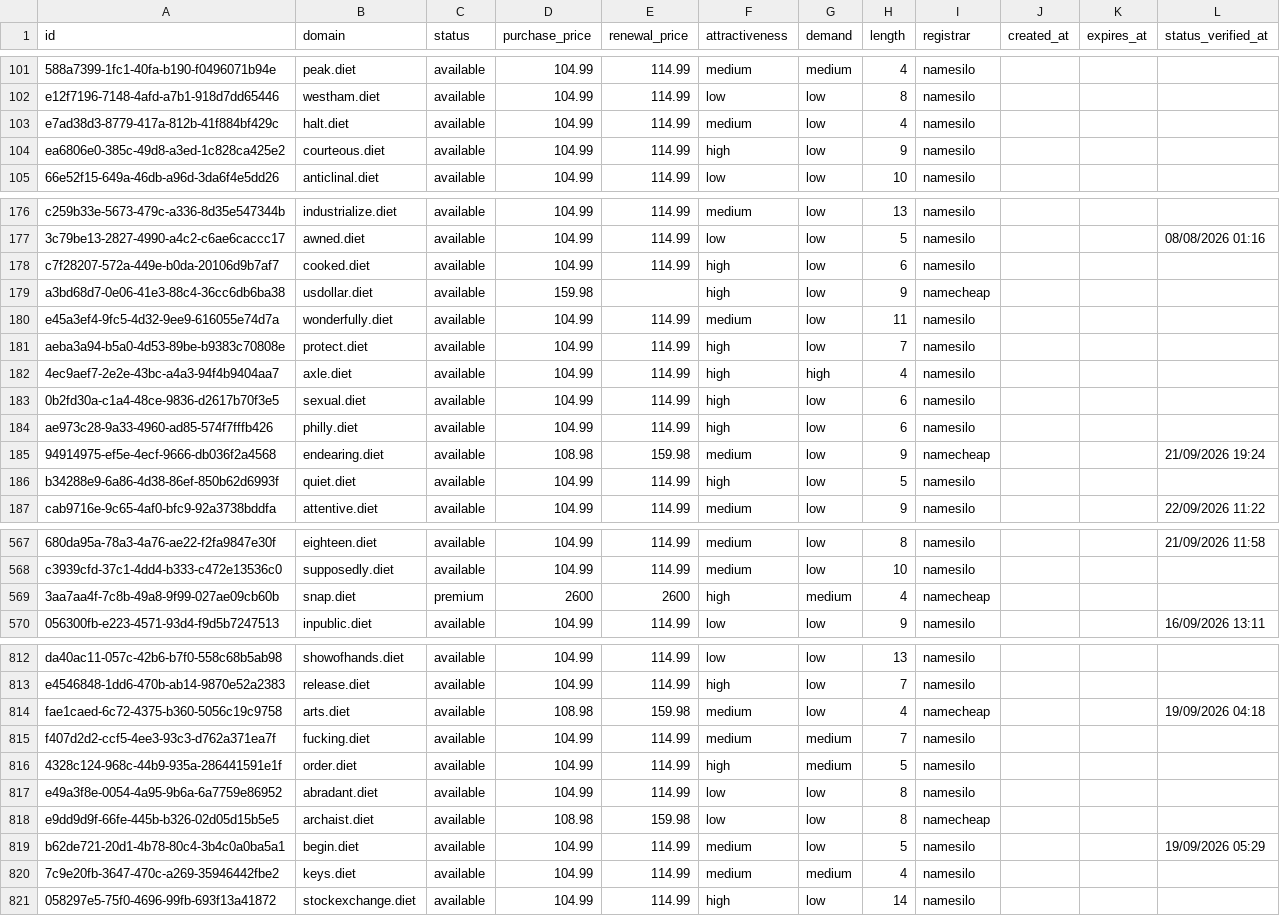
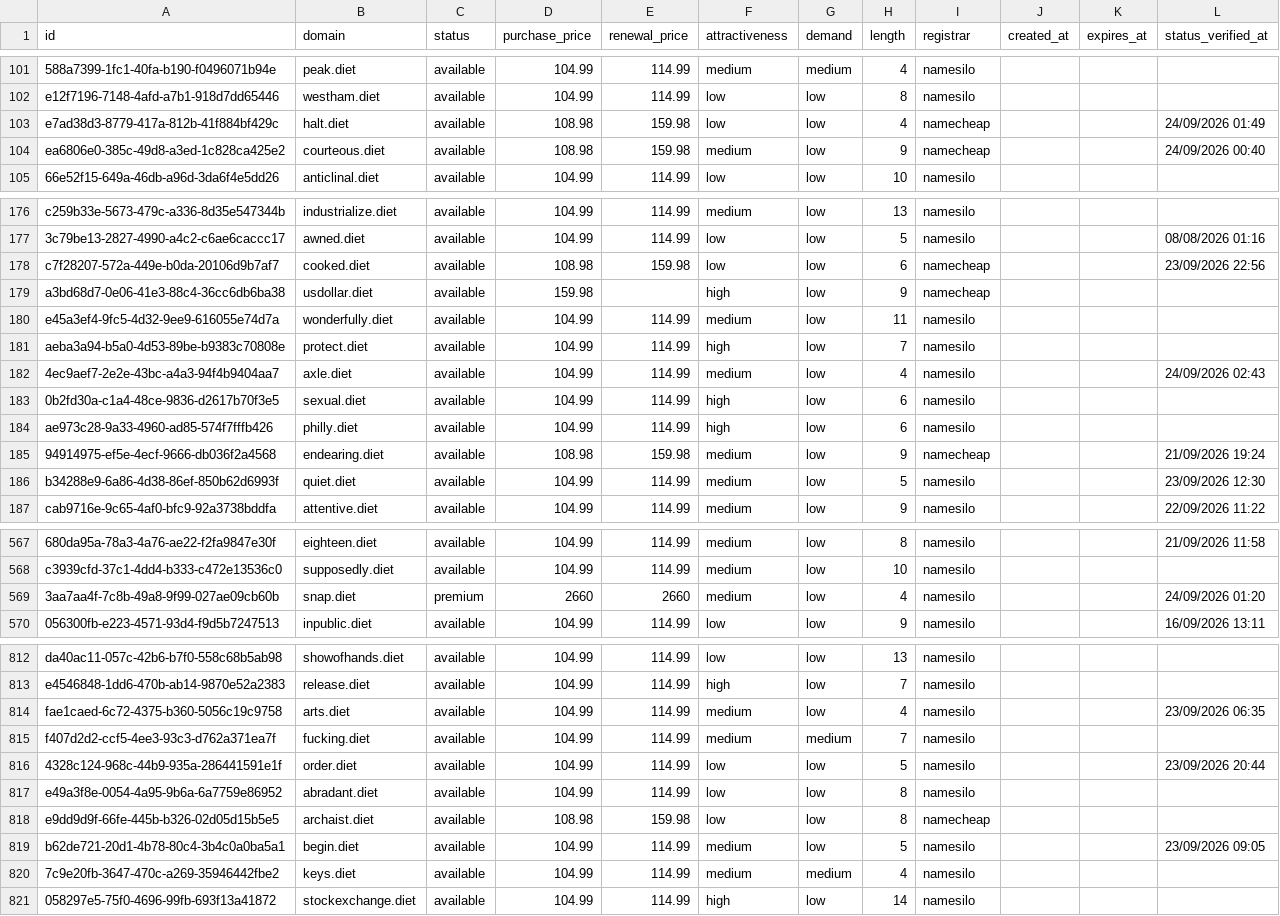
Before and after one commit to UniqueDomains/diet-oneword-domains, a CSV file: diet.csv, drawn as a sheet; only a part is shown, gaps mark what is left out; the diff covers the shown part only; the diff names each change by its address in the sheet, - before the commit and + after, or states it on an @@ line.

Commit message:
Domains update

```diff
--- a/diet.csv
+++ b/diet.csv
-D103:D104 (purchase_price): 104.99
+D103:D104 (purchase_price): 108.98
-E103:E104 (renewal_price): 114.99
+E103:E104 (renewal_price): 159.98
-F103 (attractiveness): medium
+F103 (attractiveness): low
-I103:I104 (registrar): namesilo
+I103:I104 (registrar): namecheap
-L103 (status_verified_at): (empty)
+L103 (status_verified_at): 24/09/2026 01:49
-F104 (attractiveness): high
+F104 (attractiveness): medium
-L104 (status_verified_at): (empty)
+L104 (status_verified_at): 24/09/2026 00:40
-D178 (purchase_price): 104.99
+D178 (purchase_price): 108.98
-E178 (renewal_price): 114.99
+E178 (renewal_price): 159.98
-F178 (attractiveness): high
+F178 (attractiveness): low
-I178 (registrar): namesilo
+I178 (registrar): namecheap
-L178 (status_verified_at): (empty)
+L178 (status_verified_at): 23/09/2026 22:56
-F182 (attractiveness): high
+F182 (attractiveness): medium
-G182 (demand): high
+G182 (demand): low
-L182 (status_verified_at): (empty)
+L182 (status_verified_at): 24/09/2026 02:43
-F186 (attractiveness): high
+F186 (attractiveness): medium
-L186 (status_verified_at): (empty)
+L186 (status_verified_at): 23/09/2026 12:30
-D569 (purchase_price): 2600
+D569 (purchase_price): 2660
-E569 (renewal_price): 2600
+E569 (renewal_price): 2660
-F569 (attractiveness): high
+F569 (attractiveness): medium
-G569 (demand): medium
+G569 (demand): low
-I569 (registrar): namecheap
+I569 (registrar): namesilo
-L569 (status_verified_at): (empty)
+L569 (status_verified_at): 24/09/2026 01:20
-D814 (purchase_price): 108.98
+D814 (purchase_price): 104.99
-E814 (renewal_price): 159.98
+E814 (renewal_price): 114.99
-I814 (registrar): namecheap
+I814 (registrar): namesilo
-L814 (status_verified_at): 19/09/2026 04:18
+L814 (status_verified_at): 23/09/2026 06:35
-F816 (attractiveness): high
+F816 (attractiveness): low
-G816 (demand): medium
+G816 (demand): low
-L816 (status_verified_at): (empty)
+L816 (status_verified_at): 23/09/2026 20:44
-L819 (status_verified_at): 19/09/2026 05:29
+L819 (status_verified_at): 23/09/2026 09:05
```
Also changed, not shown: 78 edited cells elsewhere in this file, 4 other files.
